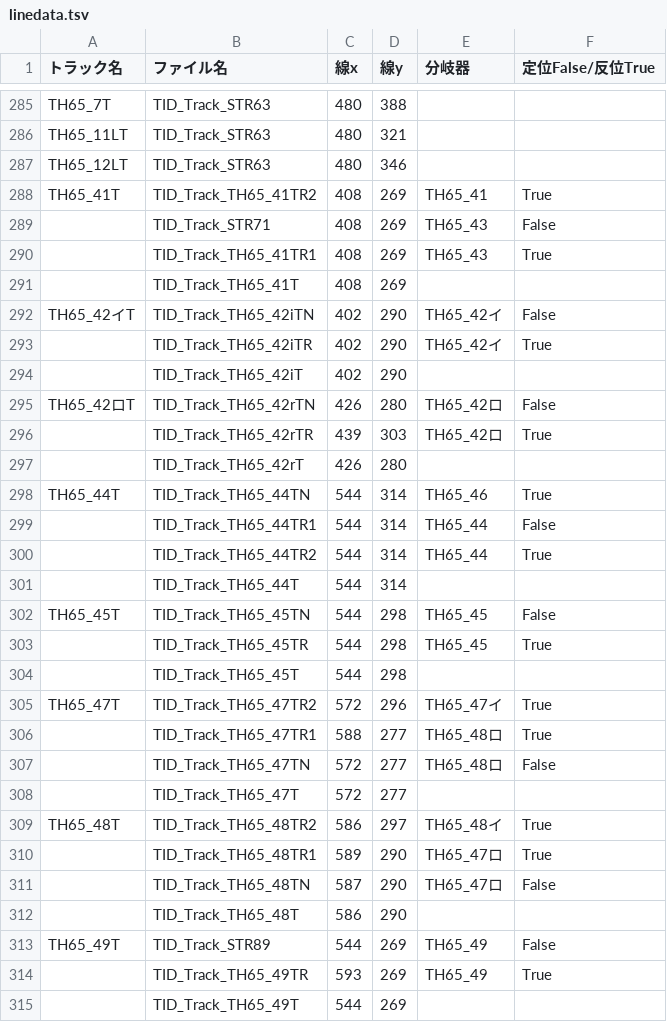
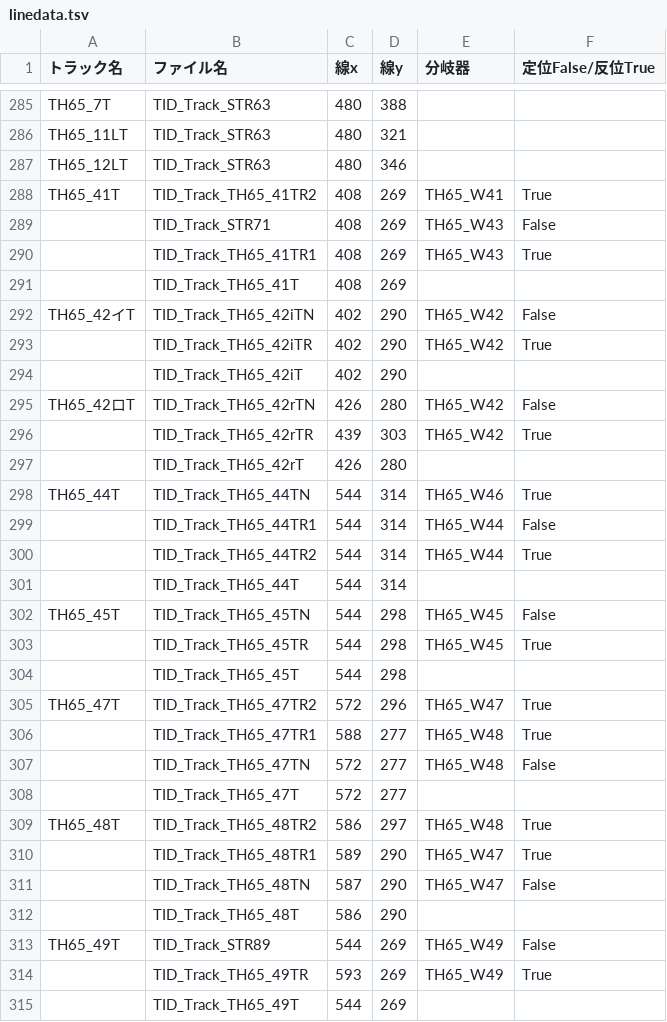
Before and after one commit to daidoji-traincrew-office/TrainCrewTIDWindow, a TSV file: exe/setting/linedata.tsv, drawn as a sheet; only a part is shown, gaps mark what is left out; the diff covers the shown part only.

```diff
--- a/exe/setting/linedata.tsv
+++ b/exe/setting/linedata.tsv
@@ -287,29 +287,29 @@ TH65_11LT	TID_Track_STR63	480	321
 TH65_12LT	TID_Track_STR63	480	346		
-TH65_41T	TID_Track_TH65_41TR2	408	269	TH65_41	True
-	TID_Track_STR71	408	269	TH65_43	False
-	TID_Track_TH65_41TR1	408	269	TH65_43	True
+TH65_41T	TID_Track_TH65_41TR2	408	269	TH65_W41	True
+	TID_Track_STR71	408	269	TH65_W43	False
+	TID_Track_TH65_41TR1	408	269	TH65_W43	True
 	TID_Track_TH65_41T	408	269		
-TH65_42イT	TID_Track_TH65_42iTN	402	290	TH65_42イ	False
-	TID_Track_TH65_42iTR	402	290	TH65_42イ	True
+TH65_42イT	TID_Track_TH65_42iTN	402	290	TH65_W42	False
+	TID_Track_TH65_42iTR	402	290	TH65_W42	True
 	TID_Track_TH65_42iT	402	290		
-TH65_42ロT	TID_Track_TH65_42rTN	426	280	TH65_42ロ	False
-	TID_Track_TH65_42rTR	439	303	TH65_42ロ	True
+TH65_42ロT	TID_Track_TH65_42rTN	426	280	TH65_W42	False
+	TID_Track_TH65_42rTR	439	303	TH65_W42	True
 	TID_Track_TH65_42rT	426	280		
-TH65_44T	TID_Track_TH65_44TN	544	314	TH65_46	True
-	TID_Track_TH65_44TR1	544	314	TH65_44	False
-	TID_Track_TH65_44TR2	544	314	TH65_44	True
+TH65_44T	TID_Track_TH65_44TN	544	314	TH65_W46	True
+	TID_Track_TH65_44TR1	544	314	TH65_W44	False
+	TID_Track_TH65_44TR2	544	314	TH65_W44	True
 	TID_Track_TH65_44T	544	314		
-TH65_45T	TID_Track_TH65_45TN	544	298	TH65_45	False
-	TID_Track_TH65_45TR	544	298	TH65_45	True
+TH65_45T	TID_Track_TH65_45TN	544	298	TH65_W45	False
+	TID_Track_TH65_45TR	544	298	TH65_W45	True
 	TID_Track_TH65_45T	544	298		
-TH65_47T	TID_Track_TH65_47TR2	572	296	TH65_47イ	True
-	TID_Track_TH65_47TR1	588	277	TH65_48ロ	True
-	TID_Track_TH65_47TN	572	277	TH65_48ロ	False
+TH65_47T	TID_Track_TH65_47TR2	572	296	TH65_W47	True
+	TID_Track_TH65_47TR1	588	277	TH65_W48	True
+	TID_Track_TH65_47TN	572	277	TH65_W48	False
 	TID_Track_TH65_47T	572	277		
-TH65_48T	TID_Track_TH65_48TR2	586	297	TH65_48イ	True
-	TID_Track_TH65_48TR1	589	290	TH65_47ロ	True
-	TID_Track_TH65_48TN	587	290	TH65_47ロ	False
+TH65_48T	TID_Track_TH65_48TR2	586	297	TH65_W48	True
+	TID_Track_TH65_48TR1	589	290	TH65_W47	True
+	TID_Track_TH65_48TN	587	290	TH65_W47	False
 	TID_Track_TH65_48T	586	290		
-TH65_49T	TID_Track_STR89	544	269	TH65_49	False
-	TID_Track_TH65_49TR	593	269	TH65_49	True
+TH65_49T	TID_Track_STR89	544	269	TH65_W49	False
+	TID_Track_TH65_49TR	593	269	TH65_W49	True
 	TID_Track_TH65_49T	544	269		
```
Also changed, not shown: 152 edited cells elsewhere in this file, exe/setting/number_inbound.tsv, setting/linedata.tsv, 6 other files.
